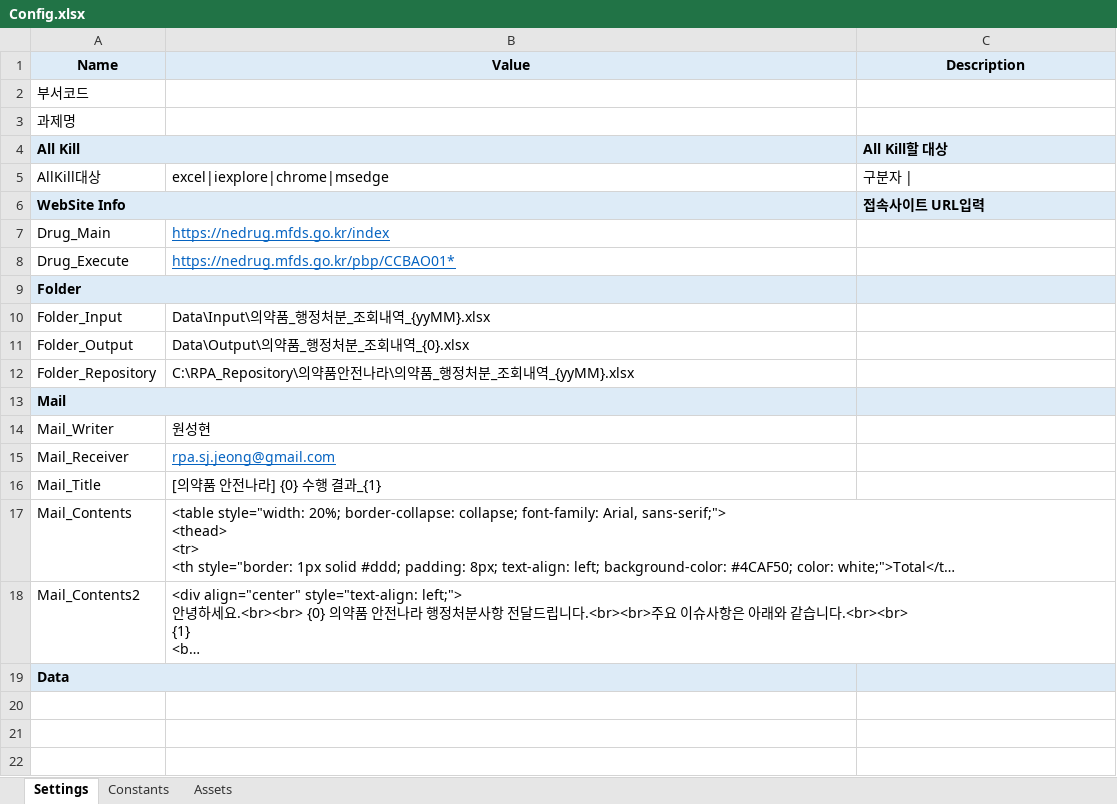
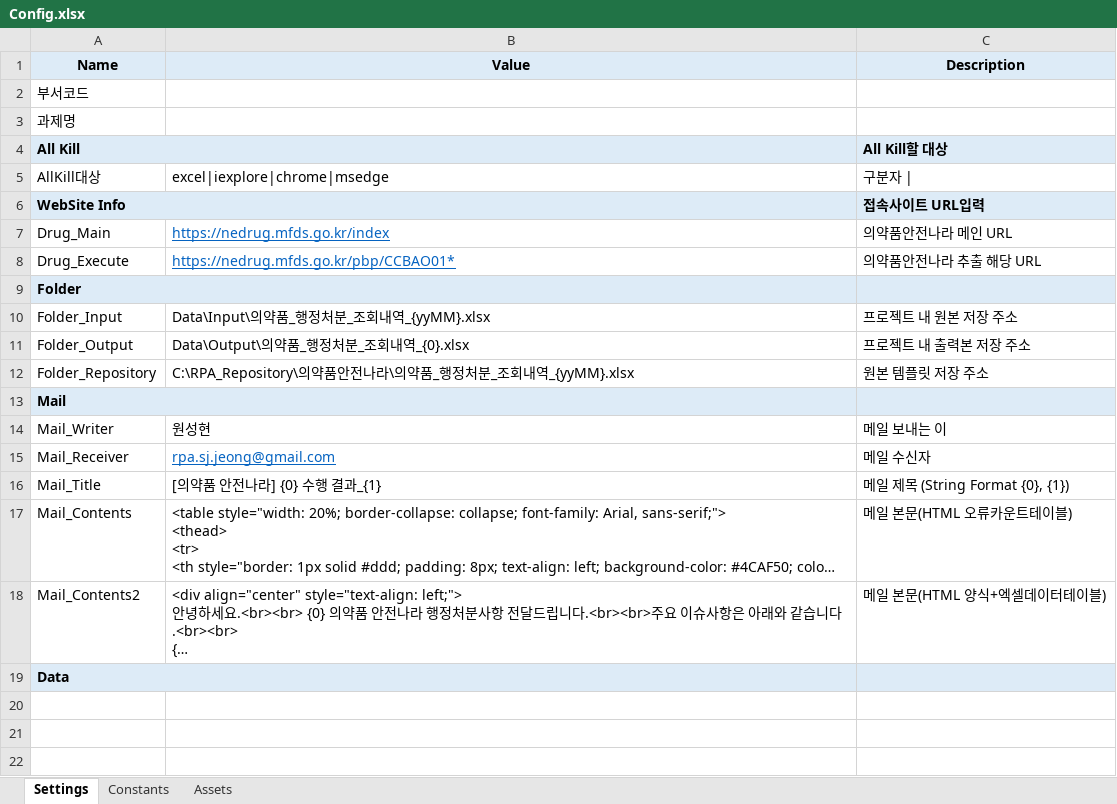
Before and after one commit to FURVEN/DrugSafety, an Excel workbook: Data/Config.xlsx, sheet Settings, drawn as a sheet; only a part is shown; long unchanged cells end in …; values as stored, in another font and other column widths than the file's, no borders; the diff names each change by its address in the sheet, - before the commit and + after, or states it on an @@ line.

```diff
--- a/Data/Config.xlsx (sheet Settings)
+++ b/Data/Config.xlsx (sheet Settings)
-C7 (Description): (empty)
+C7 (Description): 의약품안전나라 메인 URL
-C8 (Description): (empty)
+C8 (Description): 의약품안전나라 추출 해당 URL
-C10 (Description): (empty)
+C10 (Description): 프로젝트 내 원본 저장 주소
-C11 (Description): (empty)
+C11 (Description): 프로젝트 내 출력본 저장 주소
-C12 (Description): (empty)
+C12 (Description): 원본 템플릿 저장 주소
-C14 (Description): (empty)
+C14 (Description): 메일 보내는 이
-C15 (Description): (empty)
+C15 (Description): 메일 수신자
-C16 (Description): (empty)
+C16 (Description): 메일 제목 (String Format {0}, {1})
-C17 (Description): (empty)
+C17 (Description): 메일 본문(HTML 오류카운트테이블)
-C18 (Description): (empty)
+C18 (Description): 메일 본문(HTML 양식+엑셀데이터테이블)
```
Also changed, not shown: 12 other files.
